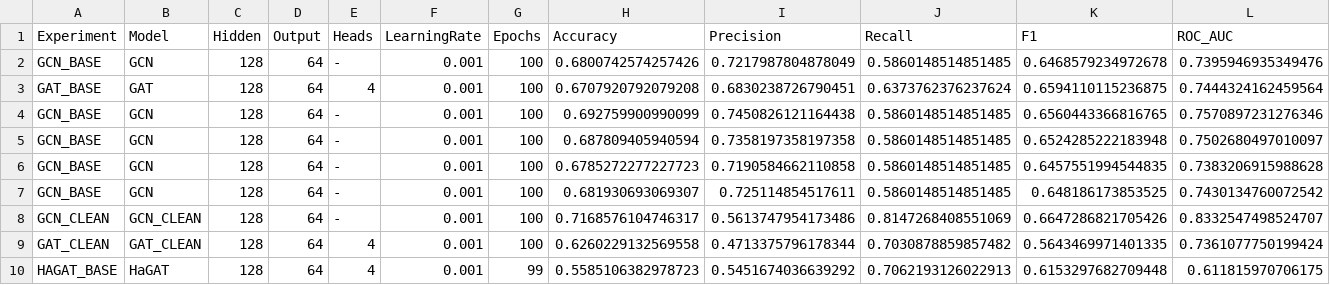
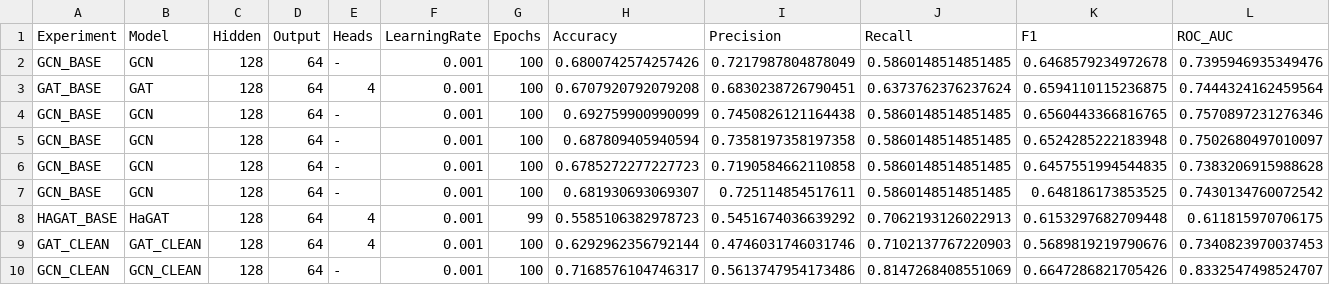
Before and after one commit to saharyarjaved/DrugMicrobeAI, a CSV file: experiments/results.csv, drawn as a sheet.

```diff
--- a/experiments/results.csv
+++ b/experiments/results.csv
@@ -7,4 +7,4 @@ GCN_BASE,GCN,128,64,-,0.001,100,0.6785272277227723,0.7190584662110858,0.58601485
 GCN_BASE,GCN,128,64,-,0.001,100,0.681930693069307,0.725114854517611,0.5860148514851485,0.648186173853525,0.7430134760072542
+HAGAT_BASE,HaGAT,128,64,4,0.001,99,0.5585106382978723,0.5451674036639292,0.7062193126022913,0.6153297682709448,0.611815970706175
+GAT_CLEAN,GAT_CLEAN,128,64,4,0.001,100,0.6292962356792144,0.4746031746031746,0.7102137767220903,0.5689819219790676,0.7340823970037453
 GCN_CLEAN,GCN_CLEAN,128,64,-,0.001,100,0.7168576104746317,0.5613747954173486,0.8147268408551069,0.6647286821705426,0.8332547498524707
-GAT_CLEAN,GAT_CLEAN,128,64,4,0.001,100,0.6260229132569558,0.4713375796178344,0.7030878859857482,0.5643469971401335,0.7361077750199424
-HAGAT_BASE,HaGAT,128,64,4,0.001,99,0.5585106382978723,0.5451674036639292,0.7062193126022913,0.6153297682709448,0.611815970706175
```
Also changed, not shown: 28 other files.
